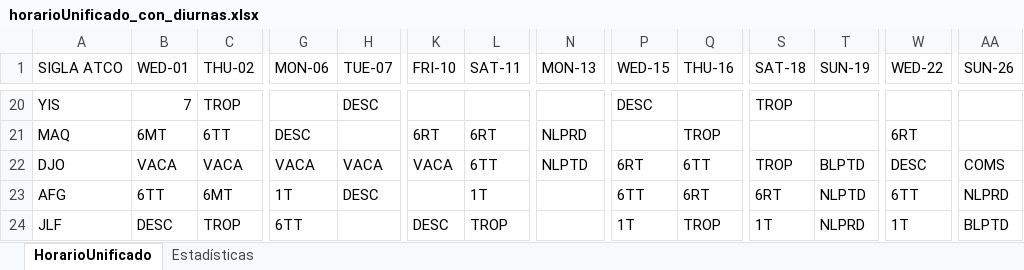
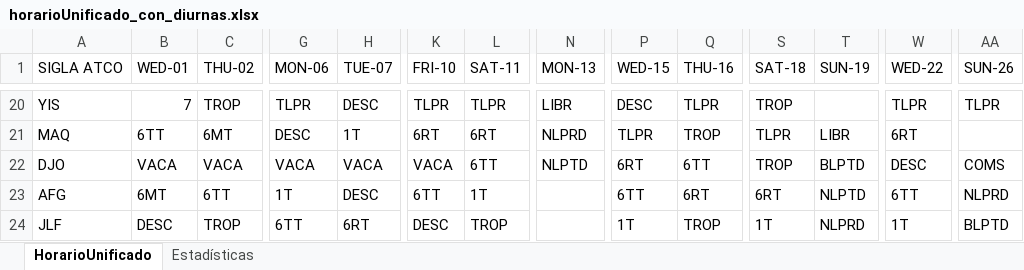
Before and after one commit to hzuluag56268/1t6rt6tt, an Excel workbook: horarioUnificado_con_diurnas.xlsx, sheet HorarioUnificado, drawn as a sheet; only a part is shown, gaps mark what is left out; values as stored, in another font and other column widths than the file's, no cell formats; the diff covers the shown part only; the diff names each change by its address in the sheet, - before the commit and + after, or states it on an @@ line.

```diff
--- a/horarioUnificado_con_diurnas.xlsx (sheet HorarioUnificado)
+++ b/horarioUnificado_con_diurnas.xlsx (sheet HorarioUnificado)
-G20 (MON-06): (empty)
+G20 (MON-06): TLPR
-K20 (FRI-10): (empty)
+K20 (FRI-10): TLPR
-L20 (SAT-11): (empty)
+L20 (SAT-11): TLPR
-N20 (MON-13): (empty)
+N20 (MON-13): LIBR
-Q20 (THU-16): (empty)
+Q20 (THU-16): TLPR
-W20 (WED-22): (empty)
+W20 (WED-22): TLPR
-AA20 (SUN-26): (empty)
+AA20 (SUN-26): TLPR
-B21 (WED-01): 6MT
+B21 (WED-01): 6TT
-C21 (THU-02): 6TT
+C21 (THU-02): 6MT
-H21 (TUE-07): (empty)
+H21 (TUE-07): 1T
-P21 (WED-15): (empty)
+P21 (WED-15): TLPR
-S21 (SAT-18): (empty)
+S21 (SAT-18): TLPR
-T21 (SUN-19): (empty)
+T21 (SUN-19): LIBR
-B23 (WED-01): 6TT
+B23 (WED-01): 6MT
-C23 (THU-02): 6MT
+C23 (THU-02): 6TT
-K23 (FRI-10): (empty)
+K23 (FRI-10): 6TT
-H24 (TUE-07): (empty)
+H24 (TUE-07): 6RT
```
Also changed, not shown: 7 added rows, 7 removed rows and 73 edited cells elsewhere in this sheet, sheet Estadísticas, cell formats, hidden cells, excel_con_division_de_columna.xlsx, horarioUnificado_con_mofis.xlsx, 9 other files.
